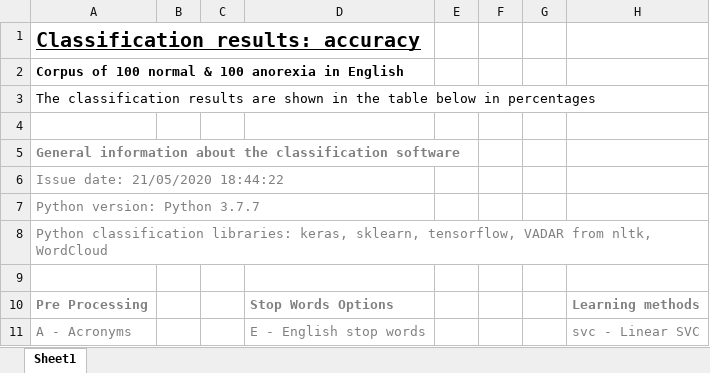
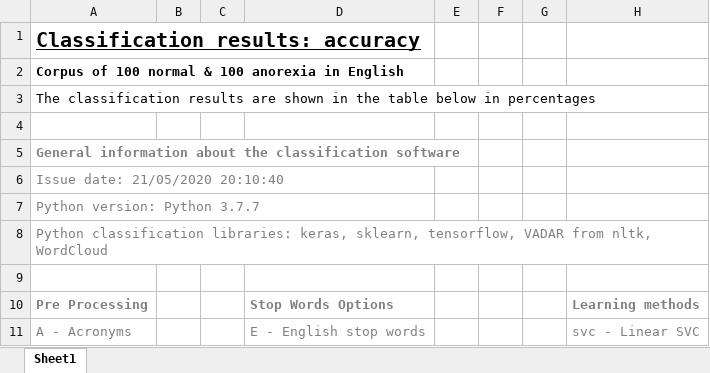
Before and after one commit to nmanor/TextClassificationScript, an Excel workbook: anorexia_data/ACCURACY for Corpus of 100 normal & 100 anorexia in English.xlsx, sheet Sheet1, drawn as a sheet; only a part is shown; values as stored, in another font and other column widths than the file's, no borders; table styles not drawn; the diff covers the shown part only; the diff names each change by its address in the sheet, - before the commit and + after, or states it on an @@ line.

Commit message:
Small bug fixed

```diff
--- a/anorexia_data/ACCURACY for Corpus of 100 normal & 100 anorexia in English.xlsx (sheet Sheet1)
+++ b/anorexia_data/ACCURACY for Corpus of 100 normal & 100 anorexia in English.xlsx (sheet Sheet1)
-A6: Issue date: 21/05/2020 18:44:22
+A6: Issue date: 21/05/2020 20:10:40
```
Also changed, not shown: 29 added rows, 30 removed rows, 6 edited cells and cell formats elsewhere in this sheet.
